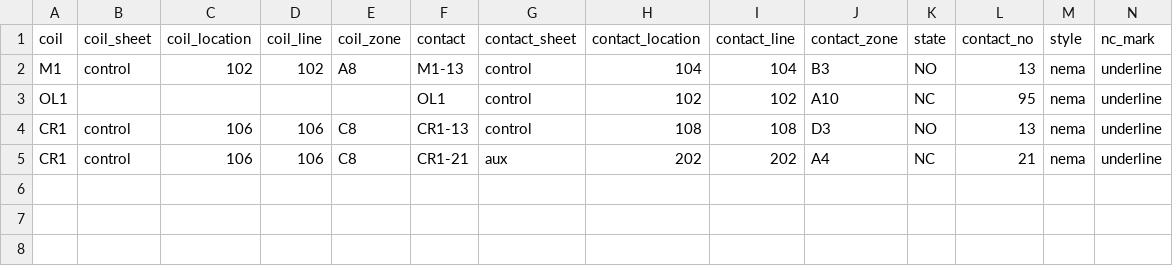
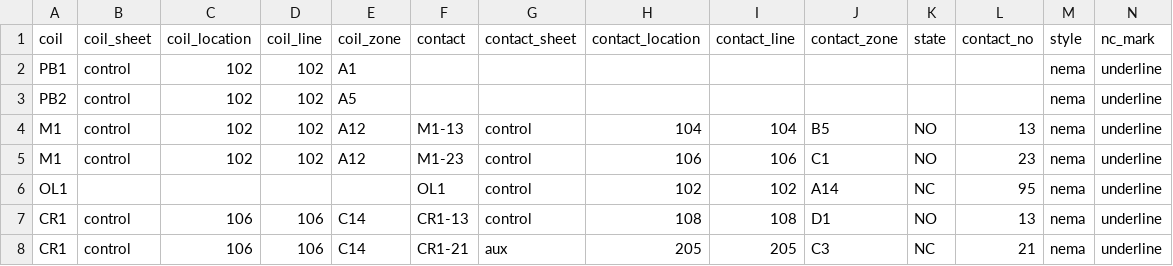
Before and after one commit to merchantg-cmyk/panelcad, a CSV file: examples/xref_report.csv, drawn as a sheet.

```diff
--- a/examples/xref_report.csv
+++ b/examples/xref_report.csv
@@ -1,5 +1,8 @@
 coil,coil_sheet,coil_location,coil_line,coil_zone,contact,contact_sheet,contact_location,contact_line,contact_zone,state,contact_no,style,nc_mark
-M1,control,102,102,A8,M1-13,control,104,104,B3,NO,13,nema,underline
-OL1,,,,,OL1,control,102,102,A10,NC,95,nema,underline
-CR1,control,106,106,C8,CR1-13,control,108,108,D3,NO,13,nema,underline
-CR1,control,106,106,C8,CR1-21,aux,202,202,A4,NC,21,nema,underline
+PB1,control,102,102,A1,,,,,,,,nema,underline
+PB2,control,102,102,A5,,,,,,,,nema,underline
+M1,control,102,102,A12,M1-13,control,104,104,B5,NO,13,nema,underline
+M1,control,102,102,A12,M1-23,control,106,106,C1,NO,23,nema,underline
+OL1,,,,,OL1,control,102,102,A14,NC,95,nema,underline
+CR1,control,106,106,C14,CR1-13,control,108,108,D1,NO,13,nema,underline
+CR1,control,106,106,C14,CR1-21,aux,205,205,C3,NC,21,nema,underline
```
Also changed, not shown: 18 other files.
